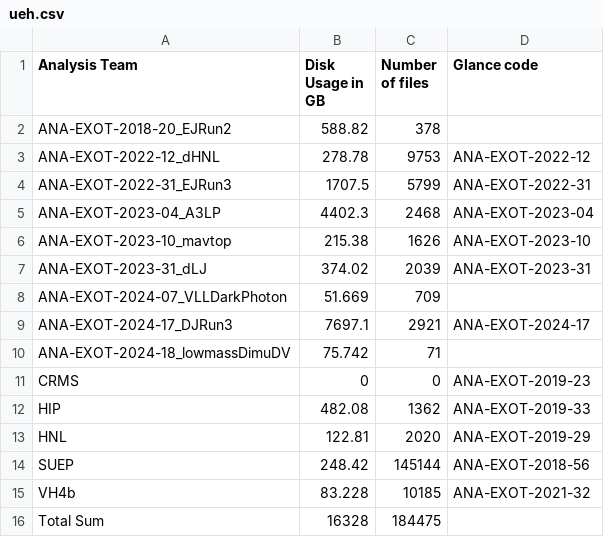
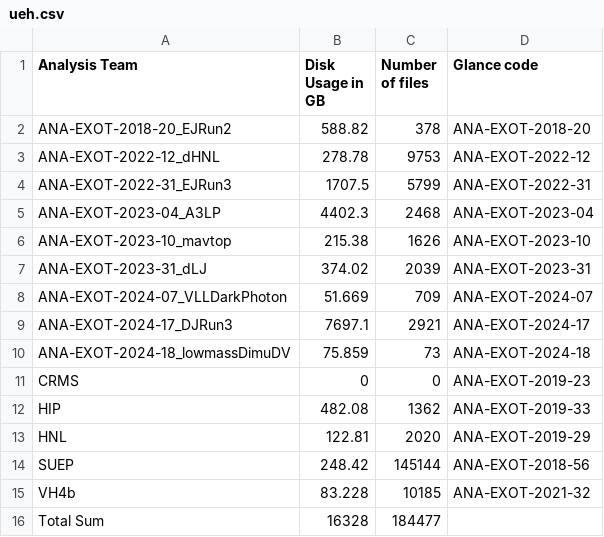
Before and after one commit to vaustrup/ExoticsDiskspaceUsage, a CSV file: reports/ueh.csv, drawn as a sheet.

Commit message:
update subgroup data (2024-09-03)

```diff
--- a/reports/ueh.csv
+++ b/reports/ueh.csv
@@ -1,3 +1,3 @@
 Analysis Team,Disk Usage in GB,Number of files,Glance code
-ANA-EXOT-2018-20_EJRun2,588.82,378,
+ANA-EXOT-2018-20_EJRun2,588.82,378,ANA-EXOT-2018-20
 ANA-EXOT-2022-12_dHNL,278.78,9753,ANA-EXOT-2022-12
@@ -7,5 +7,5 @@ ANA-EXOT-2023-10_mavtop,215.38,1626,ANA-EXOT-2023-10
 ANA-EXOT-2023-31_dLJ,374.02,2039,ANA-EXOT-2023-31
-ANA-EXOT-2024-07_VLLDarkPhoton,51.669,709,
+ANA-EXOT-2024-07_VLLDarkPhoton,51.669,709,ANA-EXOT-2024-07
 ANA-EXOT-2024-17_DJRun3,7697.1,2921,ANA-EXOT-2024-17
-ANA-EXOT-2024-18_lowmassDimuDV,75.742,71,
+ANA-EXOT-2024-18_lowmassDimuDV,75.859,73,ANA-EXOT-2024-18
 CRMS,0,0,ANA-EXOT-2019-23
@@ -15,2 +15,2 @@ SUEP,248.42,145144,ANA-EXOT-2018-56
 VH4b,83.228,10185,ANA-EXOT-2021-32
-Total Sum,16328,184475,
+Total Sum,16328,184477,
```
Also changed, not shown: reports/jdm.csv, 2 other files.
